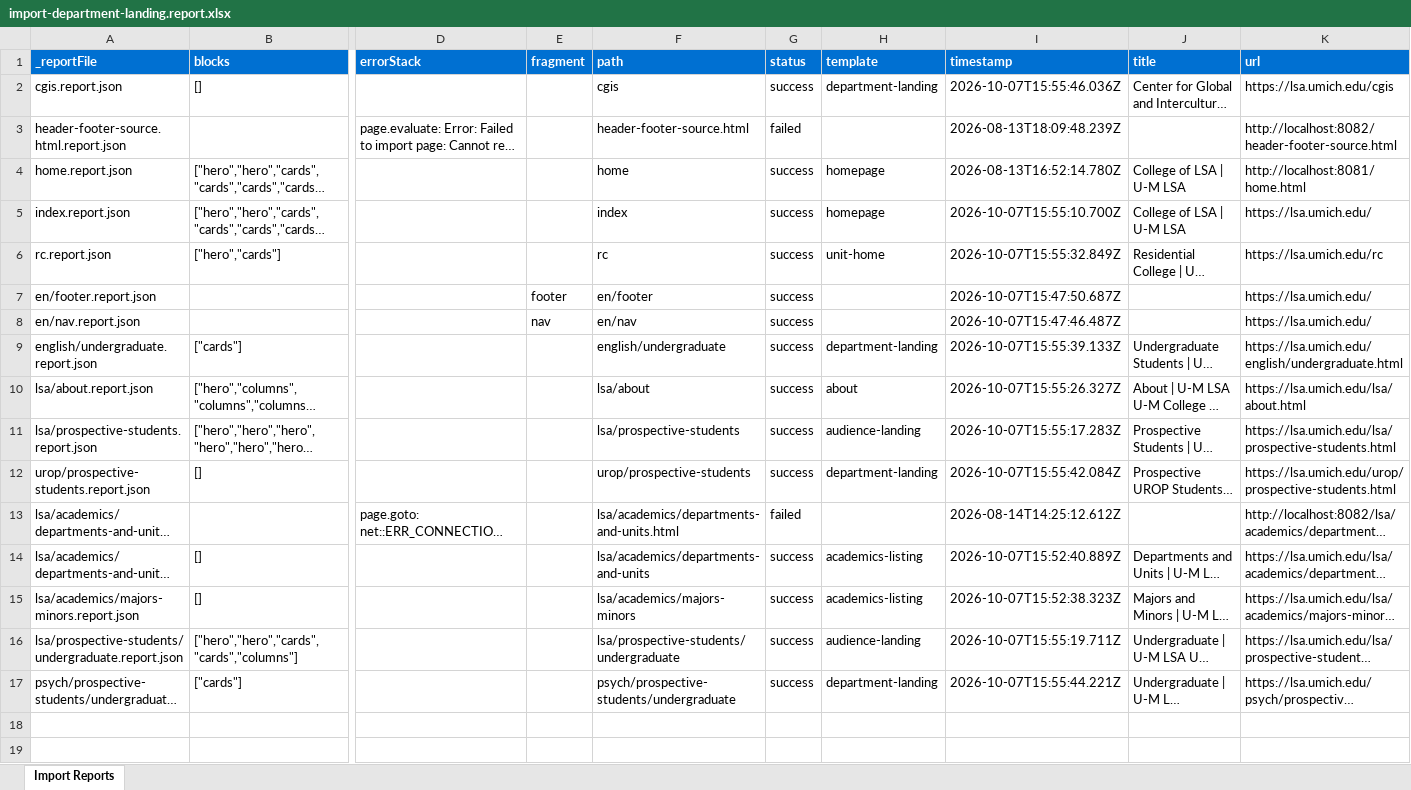
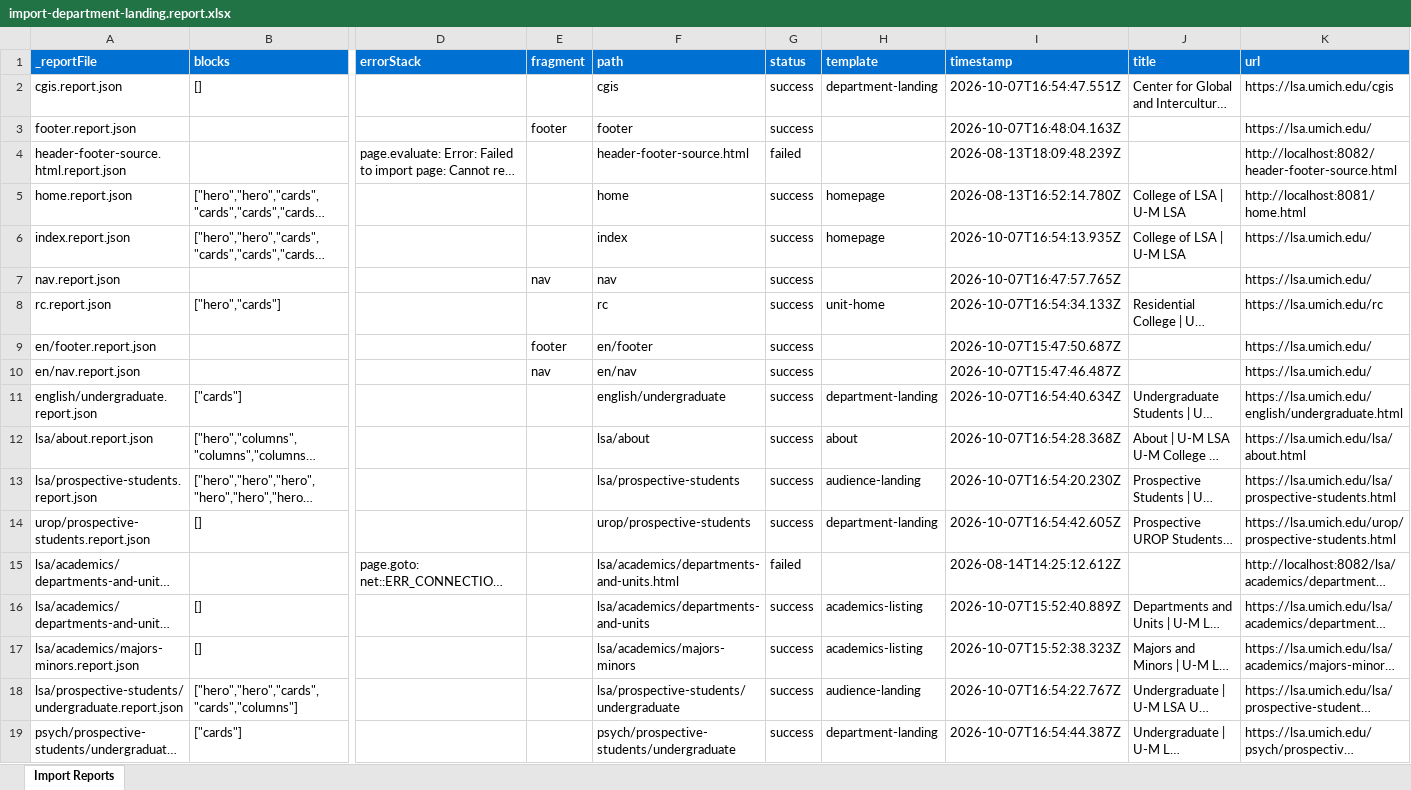
Before and after one commit to oharris69/lsa-eds-ue, an Excel workbook: tools/importer/reports/import-department-landing.report.xlsx, sheet Import Reports, drawn as a sheet; only a part is shown, gaps mark what is left out; long unchanged cells end in …; values as stored, in another font and other column widths than the file's, no borders; addresses are those after the commit; rows hold the shown columns only; the diff names each change by its address in the sheet, - before the commit and + after, or states it on an @@ line.

```diff
--- a/tools/importer/reports/import-department-landing.report.xlsx (sheet Import Reports)
+++ b/tools/importer/reports/import-department-landing.report.xlsx (sheet Import Reports)
-I2 (timestamp): 2026-10-07T15:55:46.036Z
+I2 (timestamp): 2026-10-07T16:54:47.551Z
+row 3: footer.report.json |  |  | footer | footer | success |  | 2026-10-07T16:48:04.163Z |  | https://lsa.umich.edu/
-I6 (timestamp): 2026-10-07T15:55:10.700Z
+I6 (timestamp): 2026-10-07T16:54:13.935Z
+row 7: nav.report.json |  |  | nav | nav | success |  | 2026-10-07T16:47:57.765Z |  | https://lsa.umich.edu/
-I8 (timestamp): 2026-10-07T15:55:32.849Z
+I8 (timestamp): 2026-10-07T16:54:34.133Z
-I11 (timestamp): 2026-10-07T15:55:39.133Z
+I11 (timestamp): 2026-10-07T16:54:40.634Z
-I12 (timestamp): 2026-10-07T15:55:26.327Z
+I12 (timestamp): 2026-10-07T16:54:28.368Z
-I13 (timestamp): 2026-10-07T15:55:17.283Z
+I13 (timestamp): 2026-10-07T16:54:20.230Z
-I14 (timestamp): 2026-10-07T15:55:42.084Z
+I14 (timestamp): 2026-10-07T16:54:42.605Z
-I18 (timestamp): 2026-10-07T15:55:19.711Z
+I18 (timestamp): 2026-10-07T16:54:22.767Z
-I19 (timestamp): 2026-10-07T15:55:44.221Z
+I19 (timestamp): 2026-10-07T16:54:44.387Z
```
Also changed, not shown: tools/importer/reports/import-about.report.xlsx, tools/importer/reports/import-audience-landing.report.xlsx, 30 other files.
